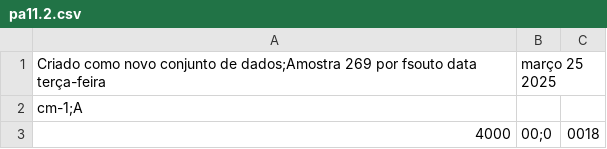
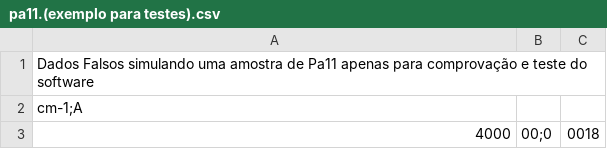
Before and after one commit to LuizRobertoBastos/FTIR-Analysis-Software, a CSV file: pa11.(exemplo para testes).csv (was pa11.2.csv), drawn as a sheet; only a part is shown.

Commit message:
Update and rename pa11.2.csv to pa11.(exemplo para testes).csv

```diff
--- a/pa11.2.csv
+++ b/pa11.(exemplo para testes).csv
@@ -1,2 +1,2 @@
-Criado como novo conjunto de dados;Amostra 269 por fsouto data terça-feira, março 25 2025
+Dados Falsos simulando uma amostra de Pa11 apenas para comprovação e teste do software
 cm-1;A
```
